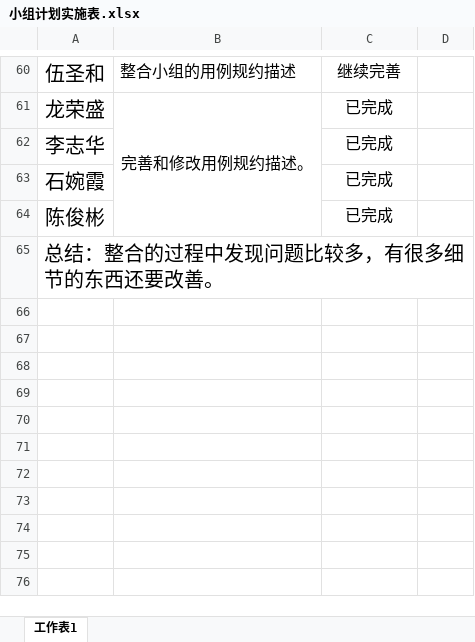
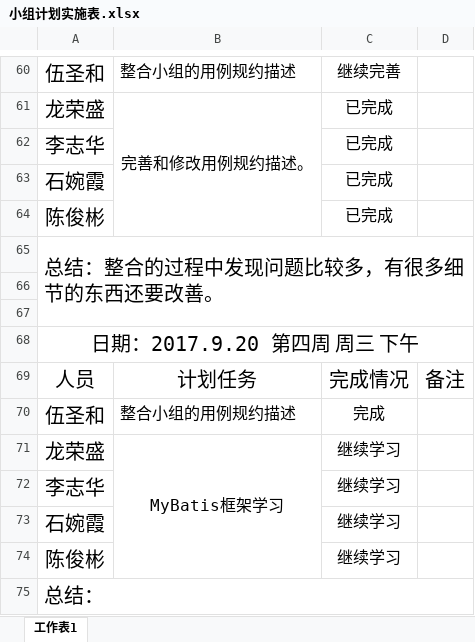
Before and after one commit to gdqysoft/fcsapp, an Excel workbook: 第二组/小组计划实施表.xlsx, sheet 工作表1, drawn as a sheet; only a part is shown, gaps mark what is left out; values as stored, in another font and other column widths than the file's, no borders; the diff names each change by its address in the sheet, - before the commit and + after, or states it on an @@ line.

Commit message:
Add files via upload

```diff
--- a/第二组/小组计划实施表.xlsx (sheet 工作表1)
+++ b/第二组/小组计划实施表.xlsx (sheet 工作表1)
+row 66: (empty)
+row 67: (empty)
+row 68: 日期：2017.9.20 第四周 周三 下午
+row 69: 人员 | 计划任务 | 完成情况 | 备注
+row 70: 伍圣和 | 整合小组的用例规约描述 | 完成
+row 71: 龙荣盛 | MyBatis框架学习 | 继续学习
+row 72: 李志华 |  | 继续学习
+row 73: 石婉霞 |  | 继续学习
+row 74: 陈俊彬 |  | 继续学习
+row 75: 总结：
```
